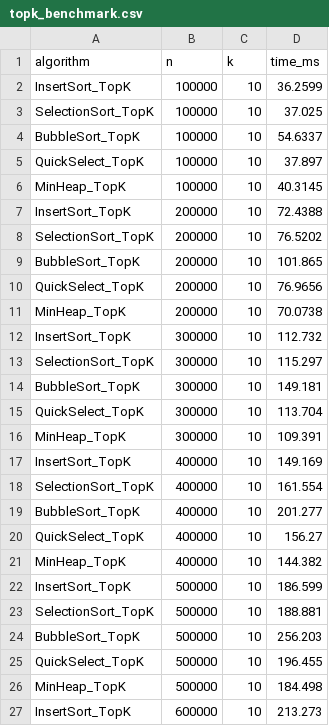
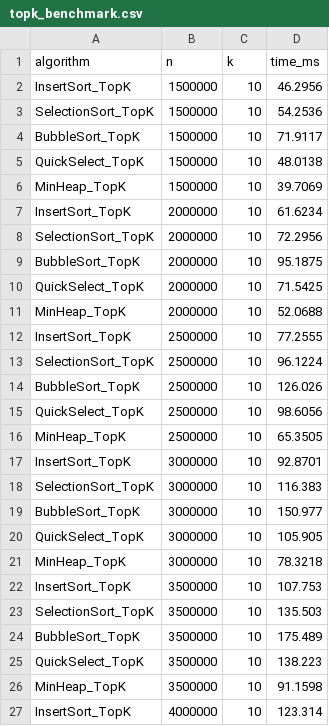
Before and after one commit to JiangGengrui/Algorithm-Design-and-Analysis, a CSV file: source/data/topk_benchmark.csv, drawn as a sheet; only a part is shown; the diff covers the shown part only.

```diff
--- a/source/data/topk_benchmark.csv
+++ b/source/data/topk_benchmark.csv
@@ -1,27 +1,27 @@
 algorithm,n,k,time_ms
-InsertSort_TopK,100000,10,36.2599
-SelectionSort_TopK,100000,10,37.025
-BubbleSort_TopK,100000,10,54.6337
-QuickSelect_TopK,100000,10,37.897
-MinHeap_TopK,100000,10,40.3145
-InsertSort_TopK,200000,10,72.4388
-SelectionSort_TopK,200000,10,76.5202
-BubbleSort_TopK,200000,10,101.865
-QuickSelect_TopK,200000,10,76.9656
-MinHeap_TopK,200000,10,70.0738
-InsertSort_TopK,300000,10,112.732
-SelectionSort_TopK,300000,10,115.297
-BubbleSort_TopK,300000,10,149.181
-QuickSelect_TopK,300000,10,113.704
-MinHeap_TopK,300000,10,109.391
-InsertSort_TopK,400000,10,149.169
-SelectionSort_TopK,400000,10,161.554
-BubbleSort_TopK,400000,10,201.277
-QuickSelect_TopK,400000,10,156.27
-MinHeap_TopK,400000,10,144.382
-InsertSort_TopK,500000,10,186.599
-SelectionSort_TopK,500000,10,188.881
-BubbleSort_TopK,500000,10,256.203
-QuickSelect_TopK,500000,10,196.455
-MinHeap_TopK,500000,10,184.498
-InsertSort_TopK,600000,10,213.273
+InsertSort_TopK,1500000,10,46.2956
+SelectionSort_TopK,1500000,10,54.2536
+BubbleSort_TopK,1500000,10,71.9117
+QuickSelect_TopK,1500000,10,48.0138
+MinHeap_TopK,1500000,10,39.7069
+InsertSort_TopK,2000000,10,61.6234
+SelectionSort_TopK,2000000,10,72.2956
+BubbleSort_TopK,2000000,10,95.1875
+QuickSelect_TopK,2000000,10,71.5425
+MinHeap_TopK,2000000,10,52.0688
+InsertSort_TopK,2500000,10,77.2555
+SelectionSort_TopK,2500000,10,96.1224
+BubbleSort_TopK,2500000,10,126.026
+QuickSelect_TopK,2500000,10,98.6056
+MinHeap_TopK,2500000,10,65.3505
+InsertSort_TopK,3000000,10,92.8701
+SelectionSort_TopK,3000000,10,116.383
+BubbleSort_TopK,3000000,10,150.977
+QuickSelect_TopK,3000000,10,105.905
+MinHeap_TopK,3000000,10,78.3218
+InsertSort_TopK,3500000,10,107.753
+SelectionSort_TopK,3500000,10,135.503
+BubbleSort_TopK,3500000,10,175.489
+QuickSelect_TopK,3500000,10,138.223
+MinHeap_TopK,3500000,10,91.1598
+InsertSort_TopK,4000000,10,123.314
```
Also changed, not shown: 123 edited cells elsewhere in this file, source/data/original_fullsort_benchmark.csv, 22 other files.
